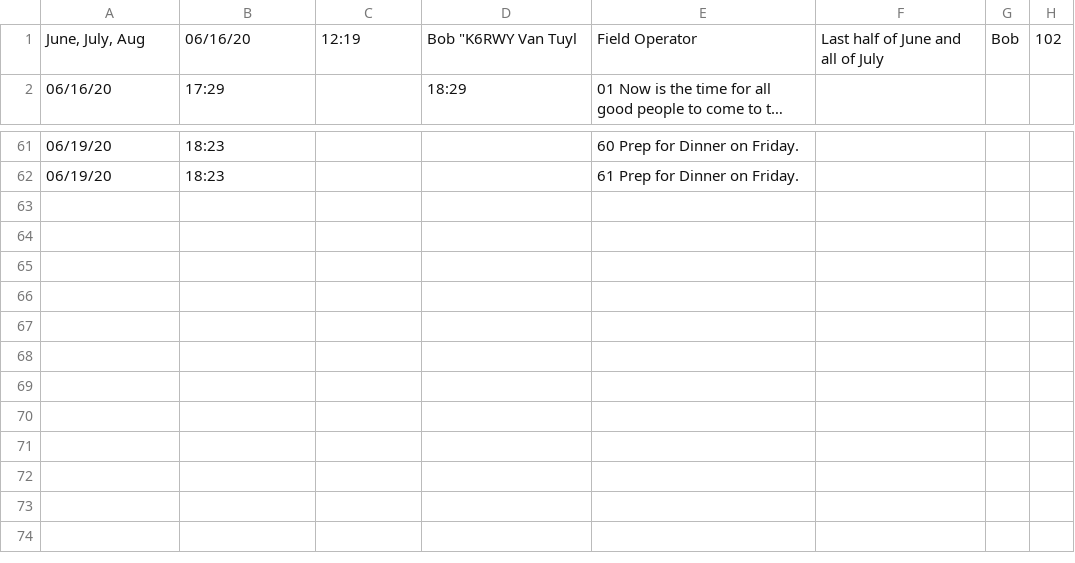
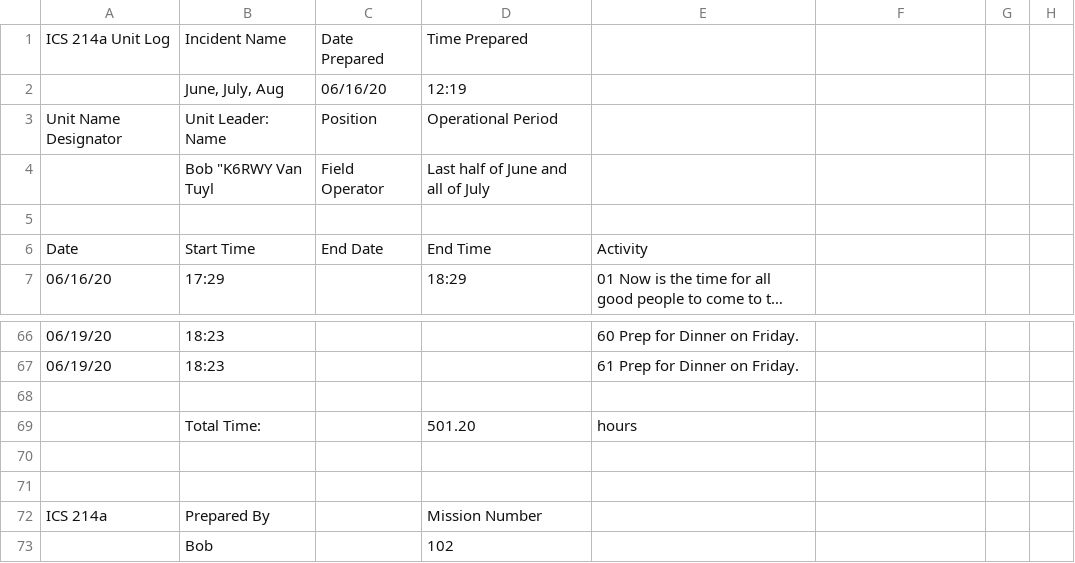
Before and after one commit to rrvt/ICS-214a, a CSV file: ICS_214a/Data/JuneAugA.csv, drawn as a sheet; only a part is shown, gaps mark what is left out; long unchanged cells end in …; addresses are those after the commit; the diff names each change by its address in the sheet, - before the commit and + after, or states it on an @@ line.

```diff
--- a/ICS_214a/Data/JuneAugA.csv
+++ b/ICS_214a/Data/JuneAugA.csv
+row 1: ICS 214a Unit Log | Incident Name | Date Prepared | Time Prepared
+row 2:  | June, July, Aug | 06/16/20 | 12:19
+row 3: Unit Name Designator | Unit Leader: Name | Position | Operational Period
+row 4:  | Bob "K6RWY Van Tuyl | Field Operator | Last half of June and all of July
-row 5: June, July, Aug | 06/16/20 | 12:19 | Bob "K6RWY Van Tuyl | Field Operator | Last half of June and all of July | Bob | 102
+row 5: (empty)
+row 6: Date | Start Time | End Date | End Time | Activity
+row 68: (empty)
+row 69:  | Total Time: |  | 501.20 | hours
+row 70: (empty)
+row 71: (empty)
+row 72: ICS 214a | Prepared By |  | Mission Number
+row 73:  | Bob |  | 102
```
Also changed, not shown: 49 other files.
